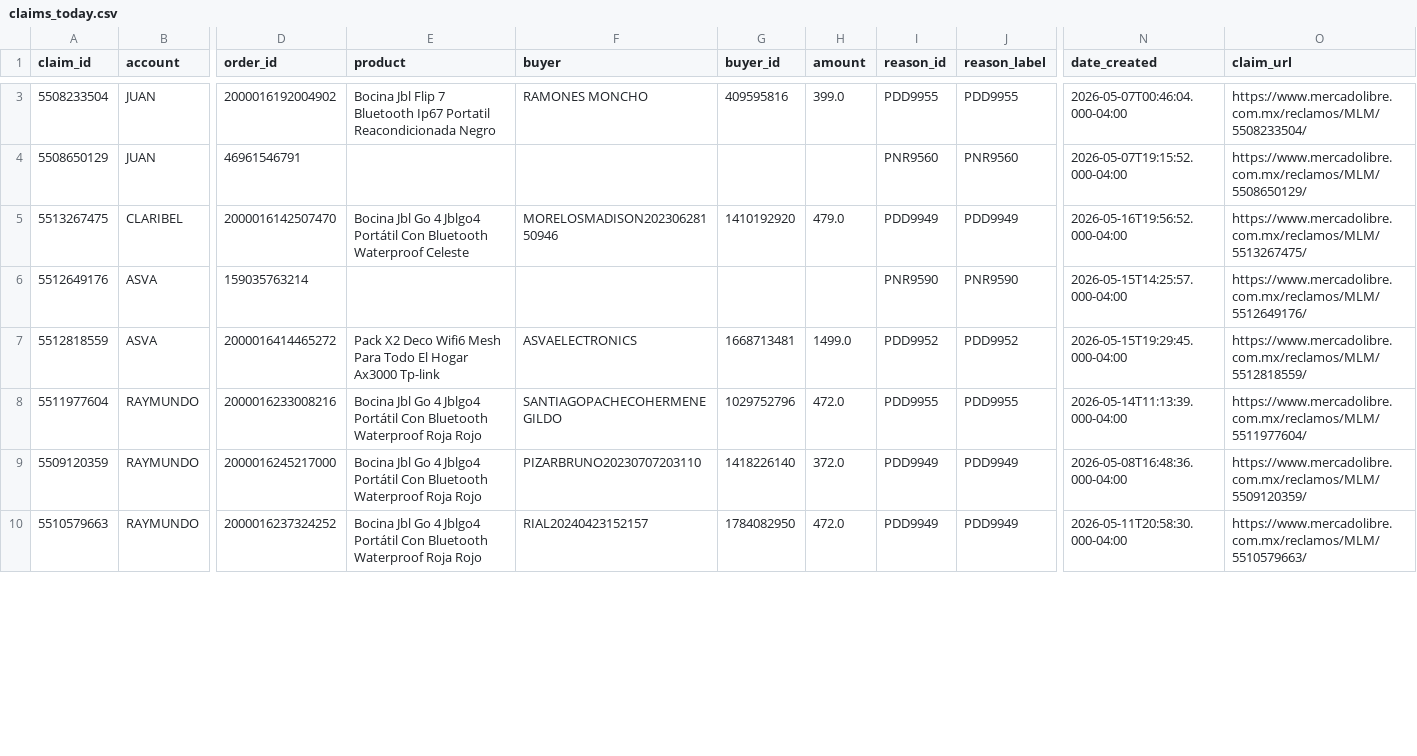
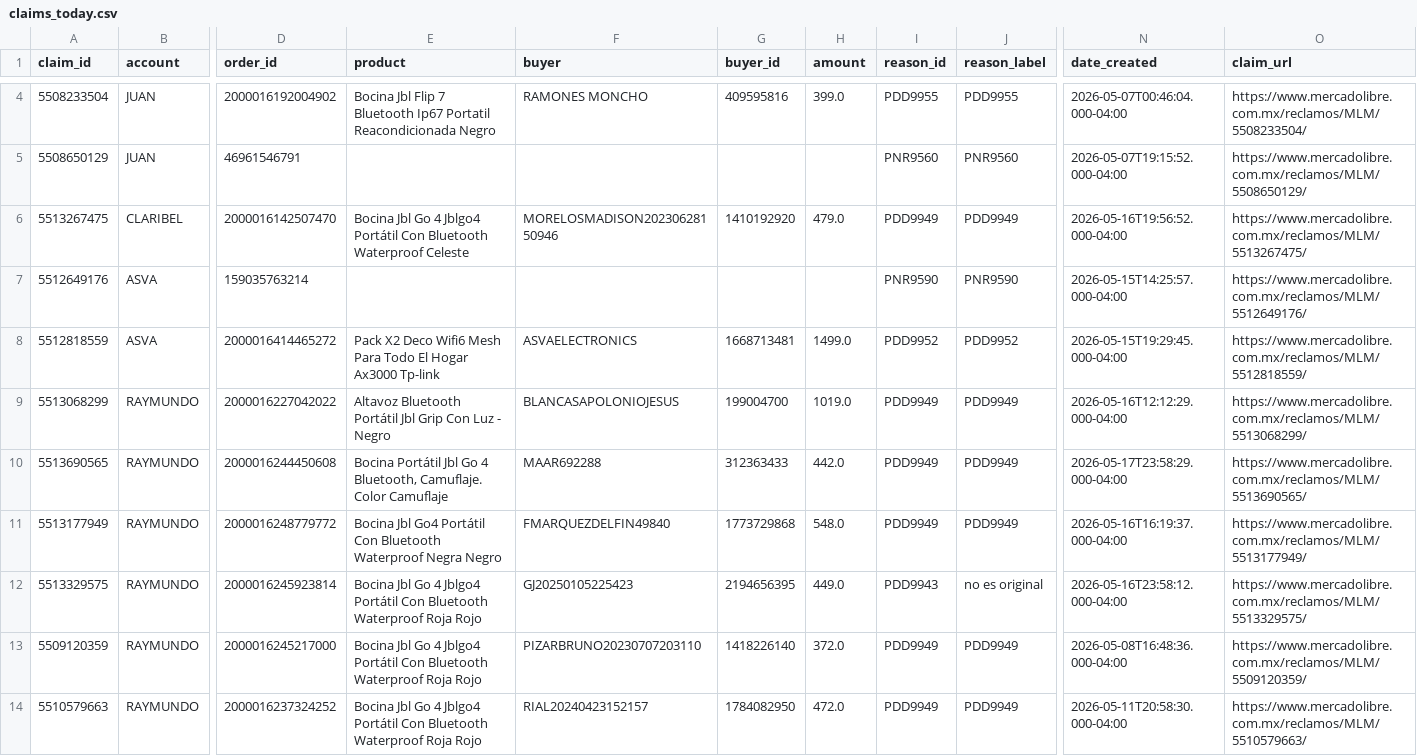
Before and after one commit to kxmwnzbzhn-spec/meli-autoresponder, a CSV file: claims_today.csv, drawn as a sheet; only a part is shown, gaps mark what is left out; addresses are those after the commit; the diff covers the shown part only; the diff names each change by its address in the sheet, - before the commit and + after, or states it on an @@ line.

Commit message:
daily claims report

```diff
--- a/claims_today.csv
+++ b/claims_today.csv
@@ row 12 moved to row 9: 5513068299 @@
@@ row 14 moved to row 10: 5513690565 @@
-A11 (claim_id): 5511977604
+A11 (claim_id): 5513177949
-D11 (order_id): 2000016233008216
+D11 (order_id): 2000016248779772
-E11 (product): Bocina Jbl Go 4 Jblgo4 Portátil Con Bluetooth Waterproof Roja Rojo
+E11 (product): Bocina Jbl Go4 Portátil Con Bluetooth Waterproof Negra Negro
-F11 (buyer): SANTIAGOPACHECOHERMENEGILDO
+F11 (buyer): FMARQUEZDELFIN49840
-G11 (buyer_id): 1029752796
+G11 (buyer_id): 1773729868
-H11 (amount): 472.0
+H11 (amount): 548.0
-I11 (reason_id): PDD9955
+I11 (reason_id): PDD9949
-J11 (reason_label): PDD9955
+J11 (reason_label): PDD9949
-N11 (date_created): 2026-05-14T11:13:39.000-04:00
+N11 (date_created): 2026-05-16T16:19:37.000-04:00
-O11 (claim_url): https://www.mercadolibre.com.mx/reclamos/MLM/5511977604/
+O11 (claim_url): https://www.mercadolibre.com.mx/reclamos/MLM/5513177949/
@@ row 13 moved to row 12: 5513329575 @@
```
Also changed, not shown: 1 added row and 1 removed row elsewhere in this file, 1 other file.
